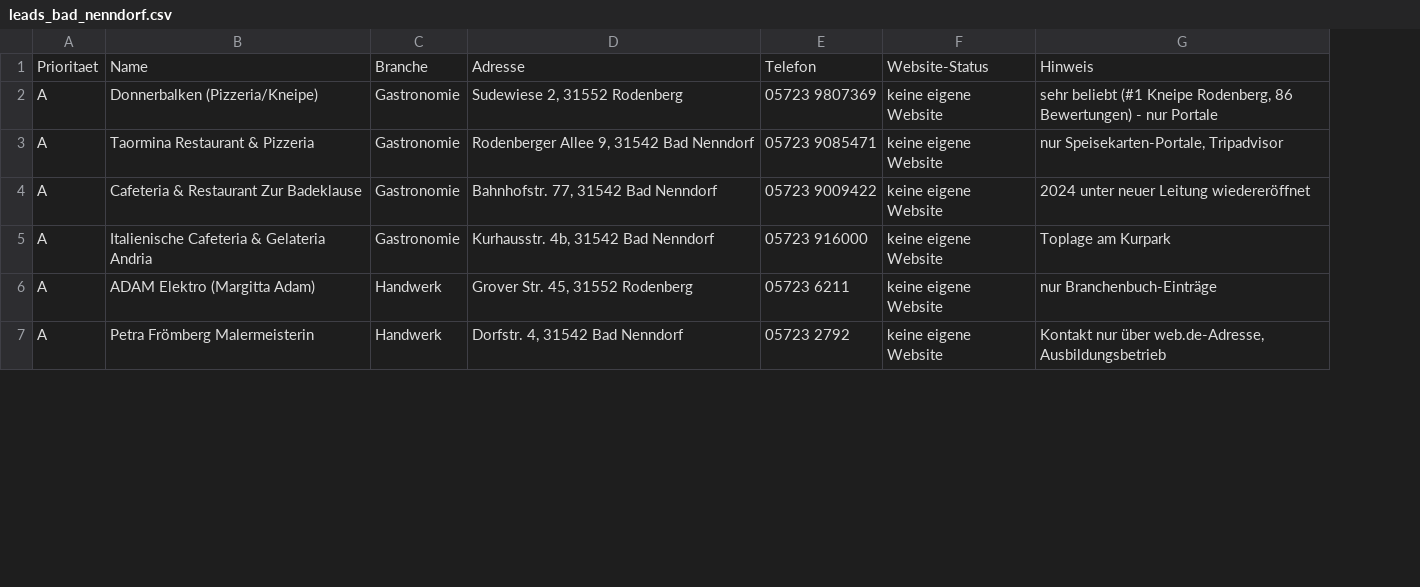
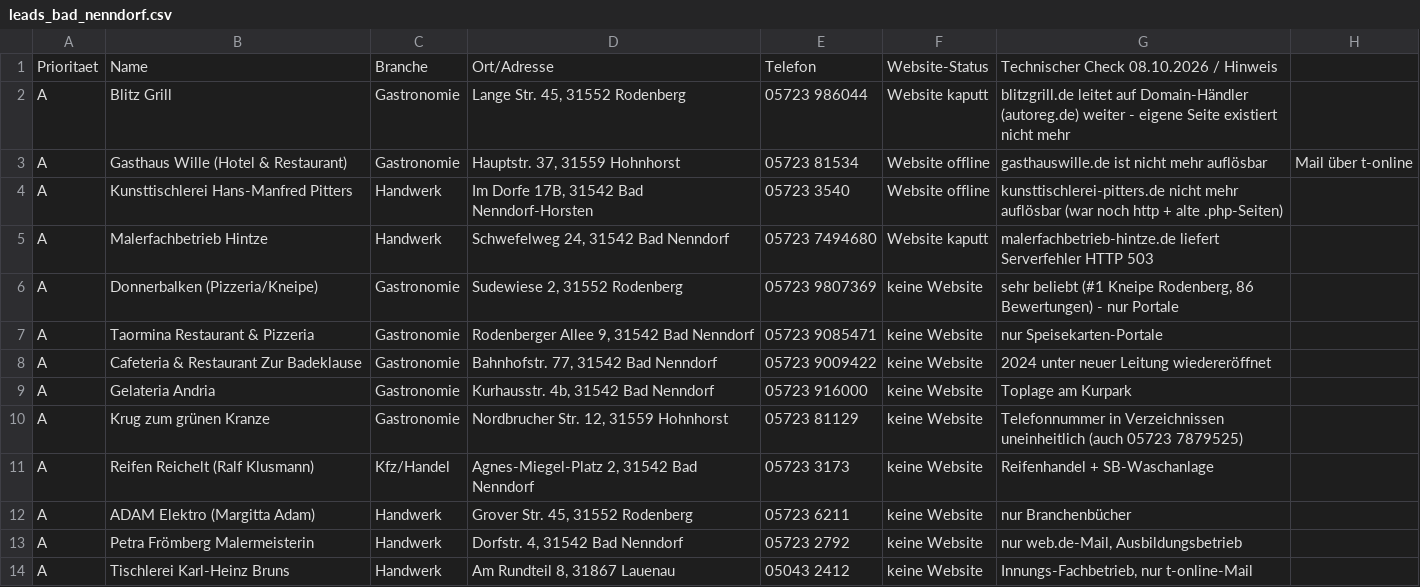
Before and after one commit to Janosch275/Bissens-, a CSV file: leads_bad_nenndorf.csv, drawn as a sheet; only a part is shown; removed rows and columns are numbered as before the commit, all else as after; the diff covers the shown part only; the diff names each change by its address in the sheet, - before the commit and + after, or states it on an @@ line.

```diff
--- a/leads_bad_nenndorf.csv
+++ b/leads_bad_nenndorf.csv
-column F, rows 1-7: Website-Status | keine eigene Website | keine eigene Website | keine eigene Website | keine eigene Website | keine eigene Website | keine eigene Website
+column F, row 1: Website-Status; rows 6-9: all keine Website; rows 12-13: keine Website | keine Website
+column H, empty
-D1: Adresse
+D1: Ort/Adresse
-G1: Hinweis
+G1: Technischer Check 08.10.2026 / Hinweis
+row 2: A | Blitz Grill | Gastronomie | Lange Str. 45, 31552 Rodenberg | 05723 986044 | Website kaputt | blitzgrill.de leitet auf Domain-Händler (autoreg.de) weiter - eigene Seite existiert nicht mehr
+row 3: A | Gasthaus Wille (Hotel & Restaurant) | Gastronomie | Hauptstr. 37, 31559 Hohnhorst | 05723 81534 | Website offline | gasthauswille.de ist nicht mehr auflösbar | Mail über t-online
+row 4: A | Kunsttischlerei Hans-Manfred Pitters | Handwerk | Im Dorfe 17B, 31542 Bad Nenndorf-Horsten | 05723 3540 | Website offline | kunsttischlerei-pitters.de nicht mehr auflösbar (war noch http + alte .php-Seiten)
+row 5: A | Malerfachbetrieb Hintze | Handwerk | Schwefelweg 24, 31542 Bad Nenndorf | 05723 7494680 | Website kaputt | malerfachbetrieb-hintze.de liefert Serverfehler HTTP 503
-G7: nur Speisekarten-Portale, Tripadvisor
+G7: nur Speisekarten-Portale
-B9: Italienische Cafeteria & Gelateria Andria
+B9: Gelateria Andria
+row 10: A | Krug zum grünen Kranze | Gastronomie | Nordbrucher Str. 12, 31559 Hohnhorst | 05723 81129 | keine Website | Telefonnummer in Verzeichnissen uneinheitlich (auch 05723 7879525)
+row 11: A | Reifen Reichelt (Ralf Klusmann) | Kfz/Handel | Agnes-Miegel-Platz 2, 31542 Bad Nenndorf | 05723 3173 | keine Website | Reifenhandel + SB-Waschanlage
-G12: nur Branchenbuch-Einträge
+G12: nur Branchenbücher
-G13: Kontakt nur über web.de-Adresse, Ausbildungsbetrieb
+G13: nur web.de-Mail, Ausbildungsbetrieb
+row 14: A | Tischlerei Karl-Heinz Bruns | Handwerk | Am Rundteil 8, 31867 Lauenau | 05043 2412 | keine Website | Innungs-Fachbetrieb, nur t-online-Mail
```
Also changed, not shown: 10 added rows, 2 removed rows and 4 edited cells elsewhere in this file.
